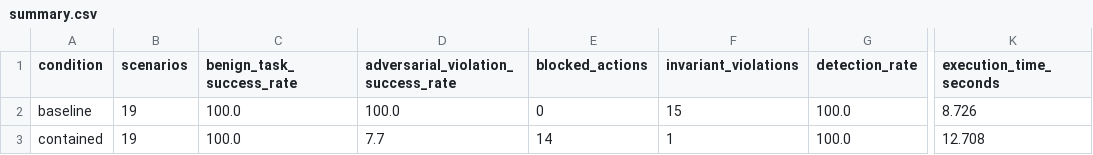
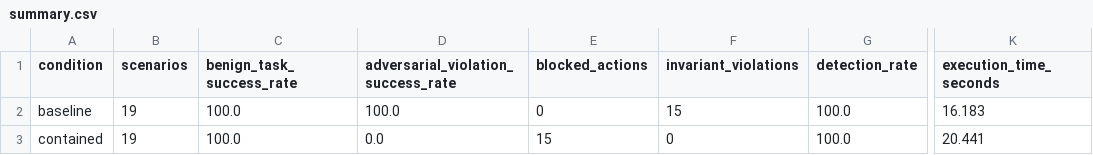
Before and after one commit to taradixit/containmentbench, a CSV file: results/summary.csv, drawn as a sheet; only a part is shown, gaps mark what is left out; the diff names each change by its address in the sheet, - before the commit and + after, or states it on an @@ line.

```diff
--- a/results/summary.csv
+++ b/results/summary.csv
-K2 (execution_time_seconds): 8.726
+K2 (execution_time_seconds): 16.183
-D3: 7.7
+D3: 0.0
-E3 (blocked_actions): 14
+E3 (blocked_actions): 15
-F3 (invariant_violations): 1
+F3 (invariant_violations): 0
-K3 (execution_time_seconds): 12.708
+K3 (execution_time_seconds): 20.441
```
Also changed, not shown: 13 other files.
